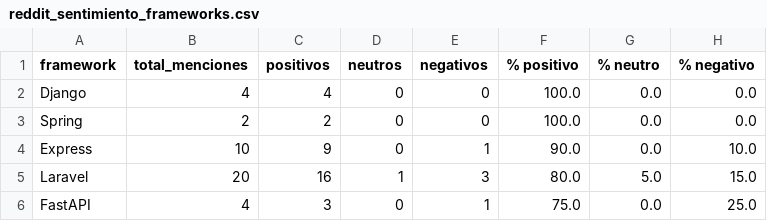
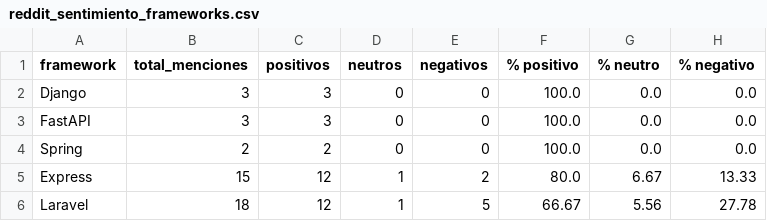
Before and after one commit to Sam-24-dev/Technology-trend-analysis-platform, a CSV file: datos/reddit_sentimiento_frameworks.csv, drawn as a sheet.

Commit message:
chore(data): refresh reddit baseline 2026-05-19 (#37)
* chore(data): refresh reddit baseline 2026-05-19

* fix(ci): stabilize frontend checks and audit workflow

```diff
--- a/datos/reddit_sentimiento_frameworks.csv
+++ b/datos/reddit_sentimiento_frameworks.csv
@@ -1,6 +1,6 @@
 framework,total_menciones,positivos,neutros,negativos,% positivo,% neutro,% negativo
-Django,4,4,0,0,100.0,0.0,0.0
+Django,3,3,0,0,100.0,0.0,0.0
+FastAPI,3,3,0,0,100.0,0.0,0.0
 Spring,2,2,0,0,100.0,0.0,0.0
-Express,10,9,0,1,90.0,0.0,10.0
-Laravel,20,16,1,3,80.0,5.0,15.0
-FastAPI,4,3,0,1,75.0,0.0,25.0
+Express,15,12,1,2,80.0,6.67,13.33
+Laravel,18,12,1,5,66.67,5.56,27.78
```
Also changed, not shown: datos/interseccion_github_reddit.csv, frontend/assets/data/interseccion_github_reddit.csv, 18 other files.
